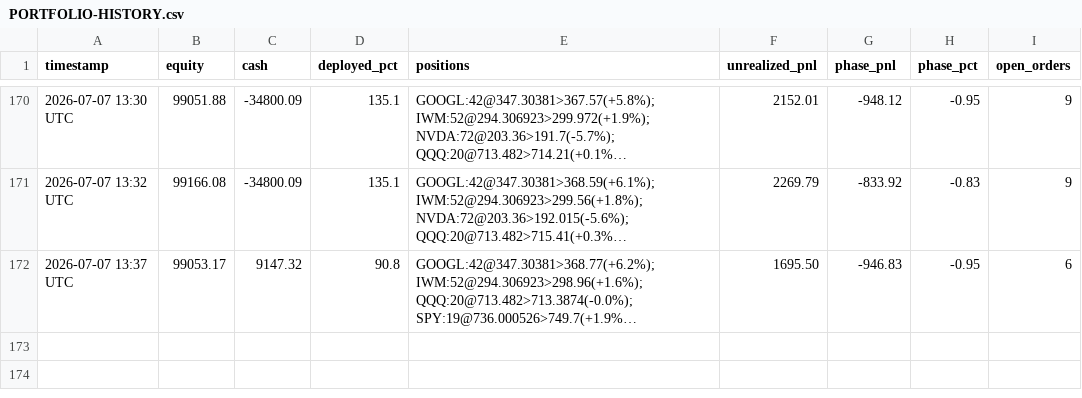
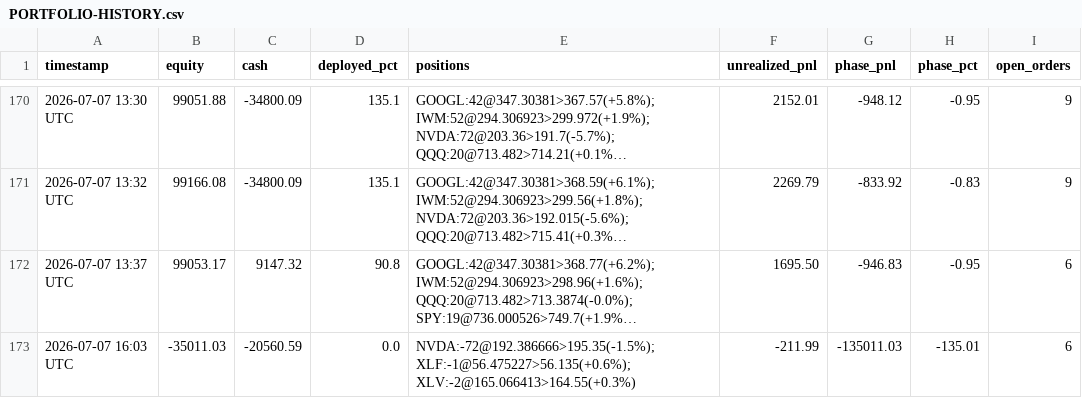
Before and after one commit to souhail123456/trading-bot, a CSV file: memory/PORTFOLIO-HISTORY.csv, drawn as a sheet; only a part is shown, gaps mark what is left out; long unchanged cells end in …; the diff names each change by its address in the sheet, - before the commit and + after, or states it on an @@ line.

Commit message:
Market open 2026-07-07

```diff
--- a/memory/PORTFOLIO-HISTORY.csv
+++ b/memory/PORTFOLIO-HISTORY.csv
+row 173: 2026-07-07 16:03 UTC | -35011.03 | -20560.59 | 0.0 | NVDA:-72@192.386666>195.35(-1.5%); XLF:-1@56.475227>56.135(+0.6%); XLV:-2@165.066413>164.55(+0.3%) | -211.99 | -135011.03 | -135.01 | 6
```
Also changed, not shown: 2 other files.
